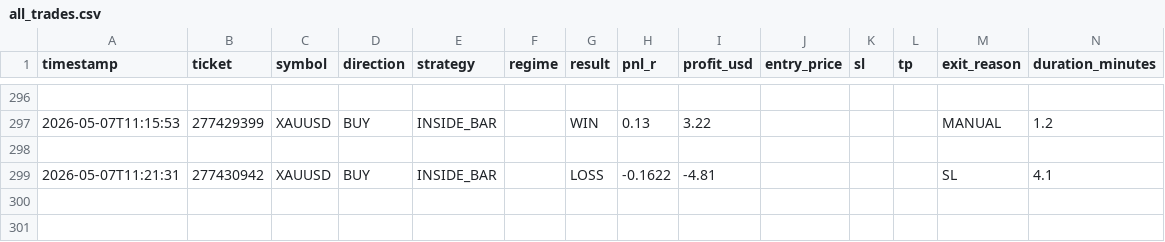
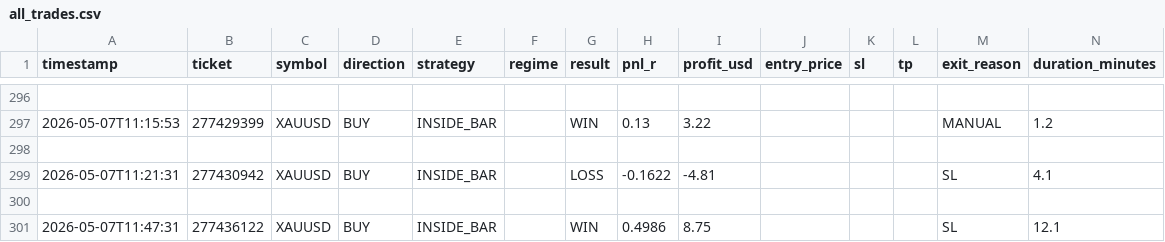
Before and after one commit to arsiqty9/aish-logs, a CSV file: all_trades.csv, drawn as a sheet; only a part is shown, gaps mark what is left out; rows hold the shown columns only; the diff names each change by its address in the sheet, - before the commit and + after, or states it on an @@ line.

```diff
--- a/all_trades.csv
+++ b/all_trades.csv
+row 300: (empty)
+row 301: 2026-05-07T11:47:31 | 277436122 | XAUUSD | BUY | INSIDE_BAR |  | WIN | 0.4986 | 8.75 |  |  |  | SL | 12.1
```
Also changed, not shown: 2026-05-07_trades.csv, 3 other files.
